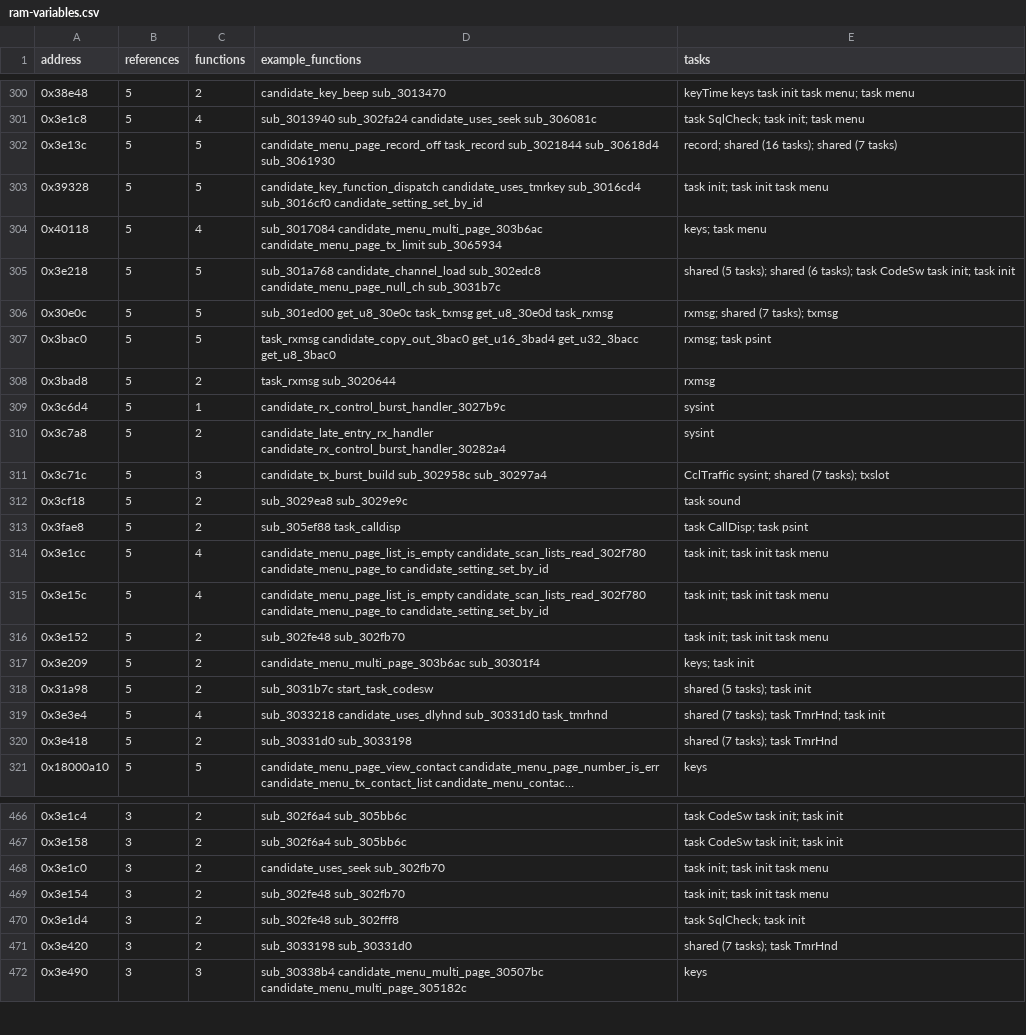
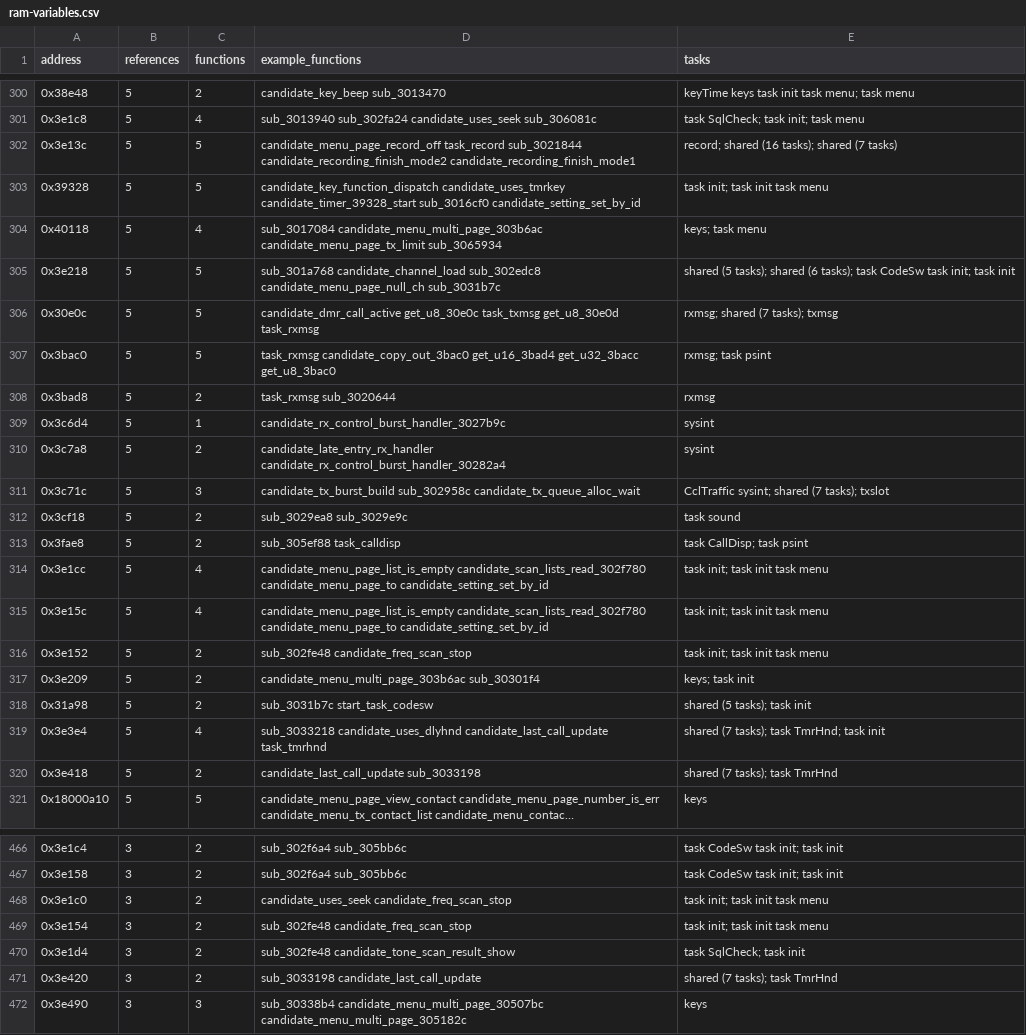
Before and after one commit to dfrederick15/dm32uv-firmware-map, a CSV file: tables/ram-variables.csv, drawn as a sheet; only a part is shown, gaps mark what is left out; long unchanged cells end in …; the diff covers the shown part only; the diff names each change by its address in the sheet, - before the commit and + after, or states it on an @@ line.

```diff
--- a/tables/ram-variables.csv
+++ b/tables/ram-variables.csv
-D302 (example_functions): …task_record sub_3021844 sub_30618d4 sub_3061930
+D302 (example_functions): …task_record sub_3021844 candidate_recording_finish_mode2 candidate_recording_finish_mode1
-D303 (example_functions): candidate_key_function_dispatch candidate_uses_tmrkey sub_3016cd4 sub_3016cf0 candidate_setting_set_by_id
+D303 (example_functions): candidate_key_function_dispatch candidate_uses_tmrkey candidate_timer_39328_start sub_3016cf0 candidate_setting_set_by_id
-D306 (example_functions): sub_301ed00 get_u8_30e0c task_txmsg…
+D306 (example_functions): candidate_dmr_call_active get_u8_30e0c task_txmsg…
-D311 (example_functions): candidate_tx_burst_build sub_302958c sub_30297a4
+D311 (example_functions): candidate_tx_burst_build sub_302958c candidate_tx_queue_alloc_wait
-D316 (example_functions): sub_302fe48 sub_302fb70
+D316 (example_functions): sub_302fe48 candidate_freq_scan_stop
-D319 (example_functions): sub_3033218 candidate_uses_dlyhnd sub_30331d0 task_tmrhnd
+D319 (example_functions): sub_3033218 candidate_uses_dlyhnd candidate_last_call_update task_tmrhnd
-D320 (example_functions): sub_30331d0 sub_3033198
+D320 (example_functions): candidate_last_call_update sub_3033198
-D468 (example_functions): candidate_uses_seek sub_302fb70
+D468 (example_functions): candidate_uses_seek candidate_freq_scan_stop
-D469 (example_functions): sub_302fe48 sub_302fb70
+D469 (example_functions): sub_302fe48 candidate_freq_scan_stop
-D470 (example_functions): sub_302fe48 sub_302fff8
+D470 (example_functions): sub_302fe48 candidate_tone_scan_result_show
-D471 (example_functions): sub_3033198 sub_30331d0
+D471 (example_functions): sub_3033198 candidate_last_call_update
```
Also changed, not shown: 77 edited cells elsewhere in this file, tables/functions.csv, tables/hardware-map.csv, 9 other files.
